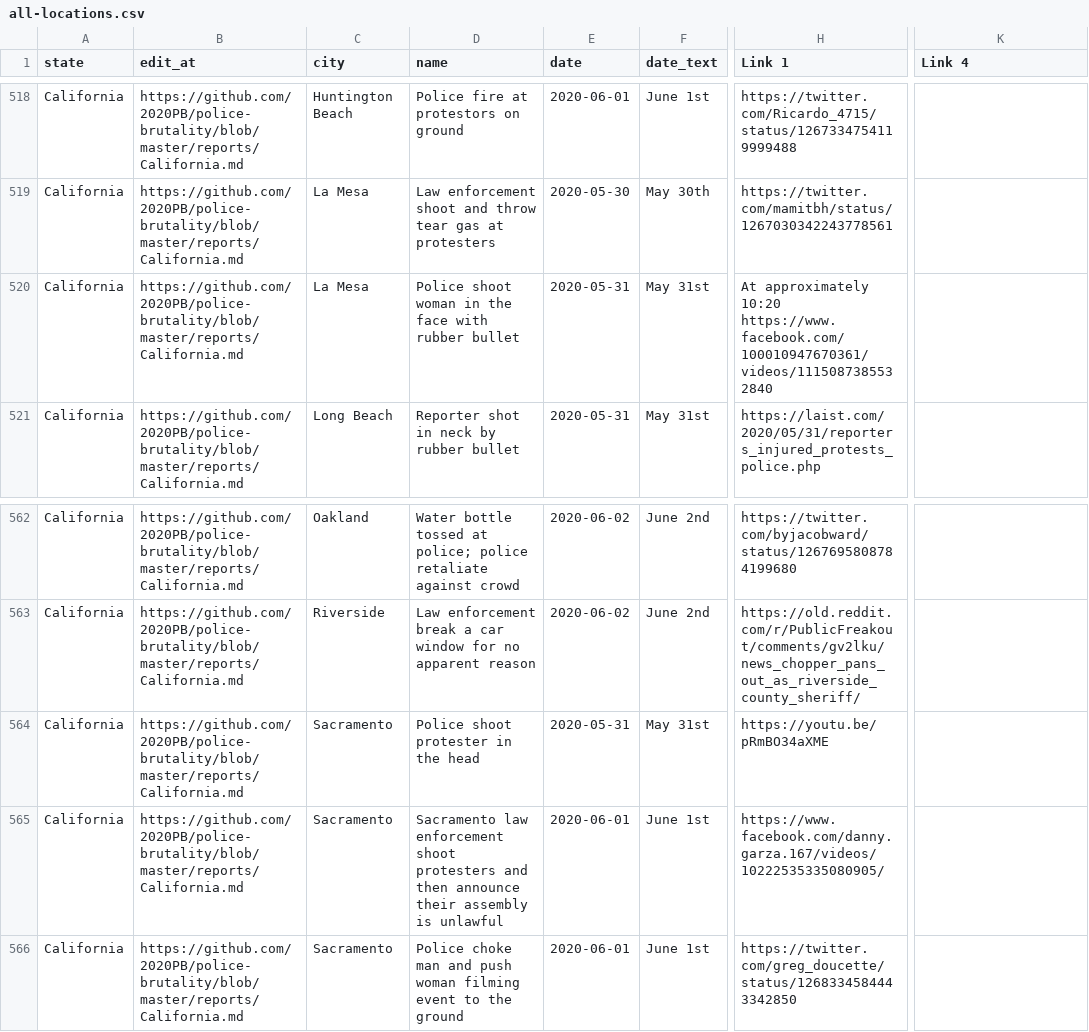
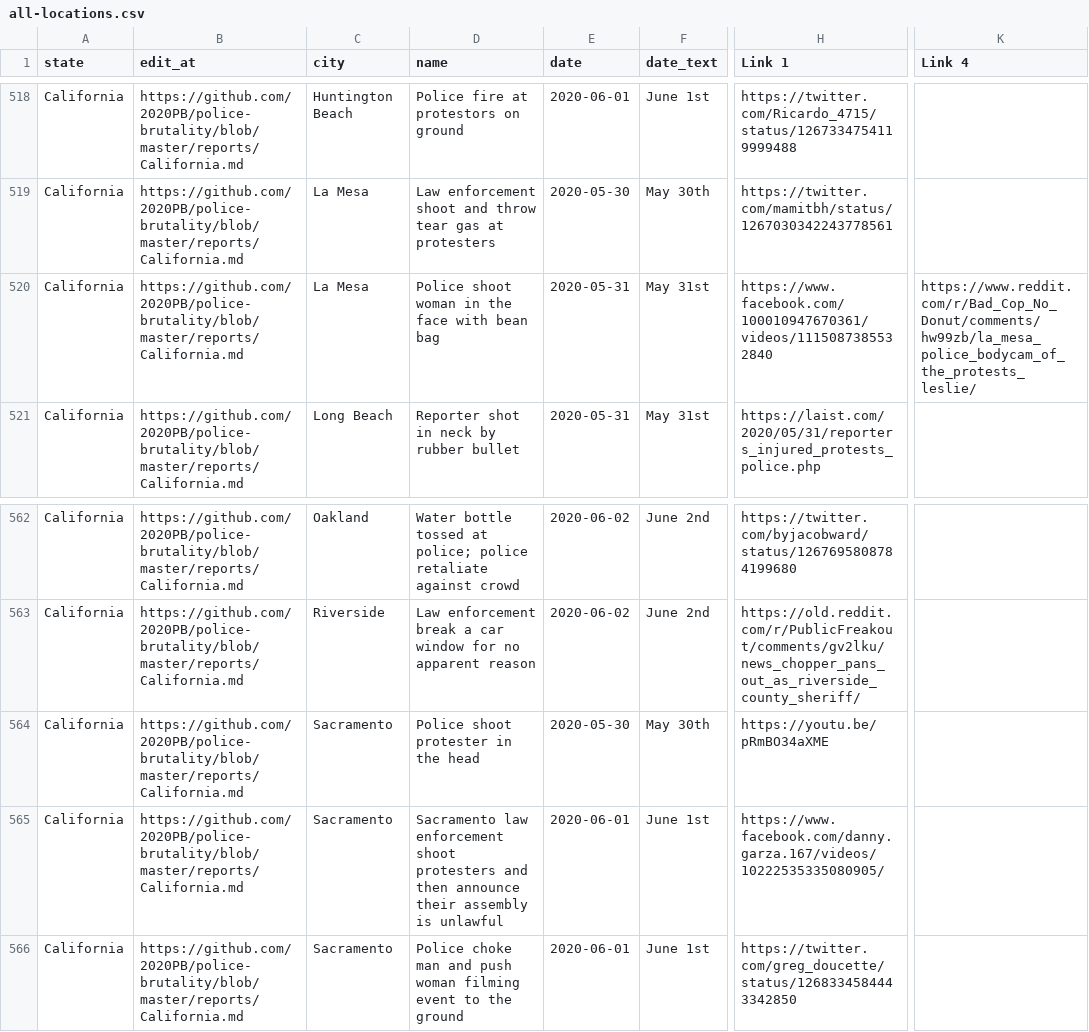
Before and after one commit to 2020PB/police-brutality, a CSV file: all-locations.csv, drawn as a sheet; only a part is shown, gaps mark what is left out; the diff names each change by its address in the sheet, - before the commit and + after, or states it on an @@ line.

Commit message:
Update data_build to output generated at 1de66f1

```diff
--- a/all-locations.csv
+++ b/all-locations.csv
-D520 (name): …face with rubber bullet
+D520 (name): …face with bean bag
-H520 (Link 1): At approximately 10:20 https://www.facebook.com/100010947670361/videos/1115087385532840
+H520 (Link 1): https://www.facebook.com/100010947670361/videos/1115087385532840
-K520 (Link 4): (empty)
+K520 (Link 4): https://www.reddit.com/r/Bad_Cop_No_Donut/comments/hw99zb/la_mesa_police_bodycam_of_the_protests_leslie/
-E564 (date): 2020-05-31
+E564 (date): 2020-05-30
-F564 (date_text): May 31st
+F564 (date_text): May 30th
```
Also changed, not shown: 3 other files.
